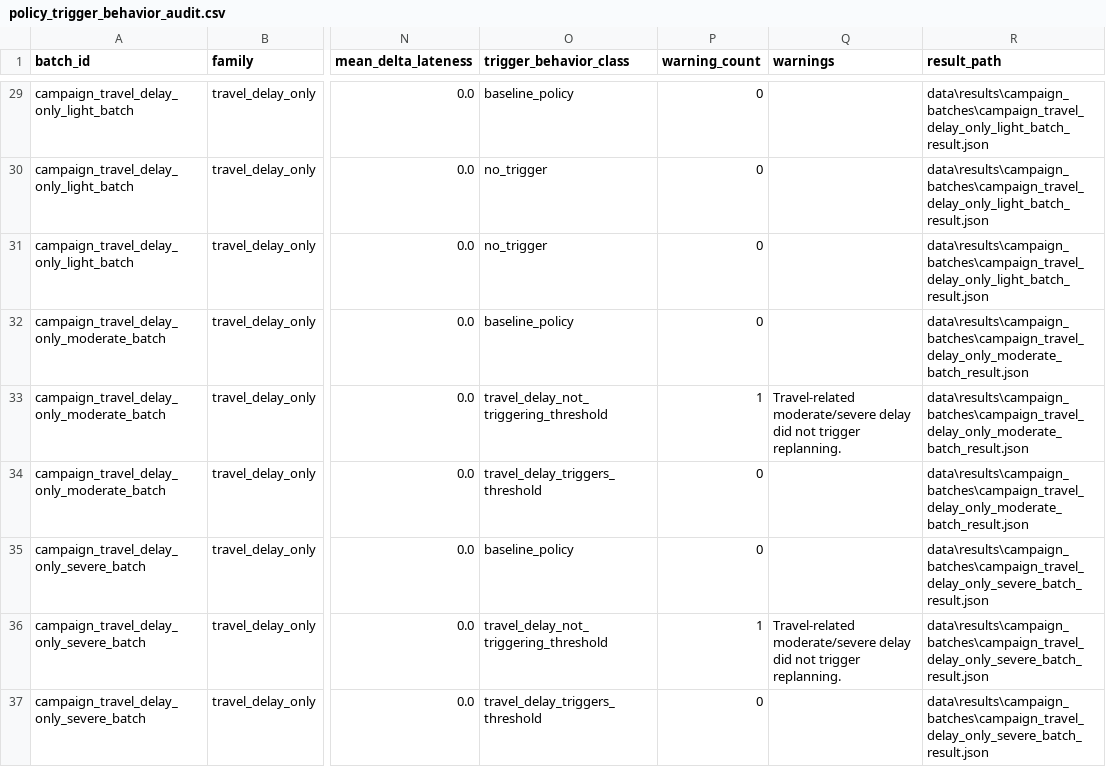
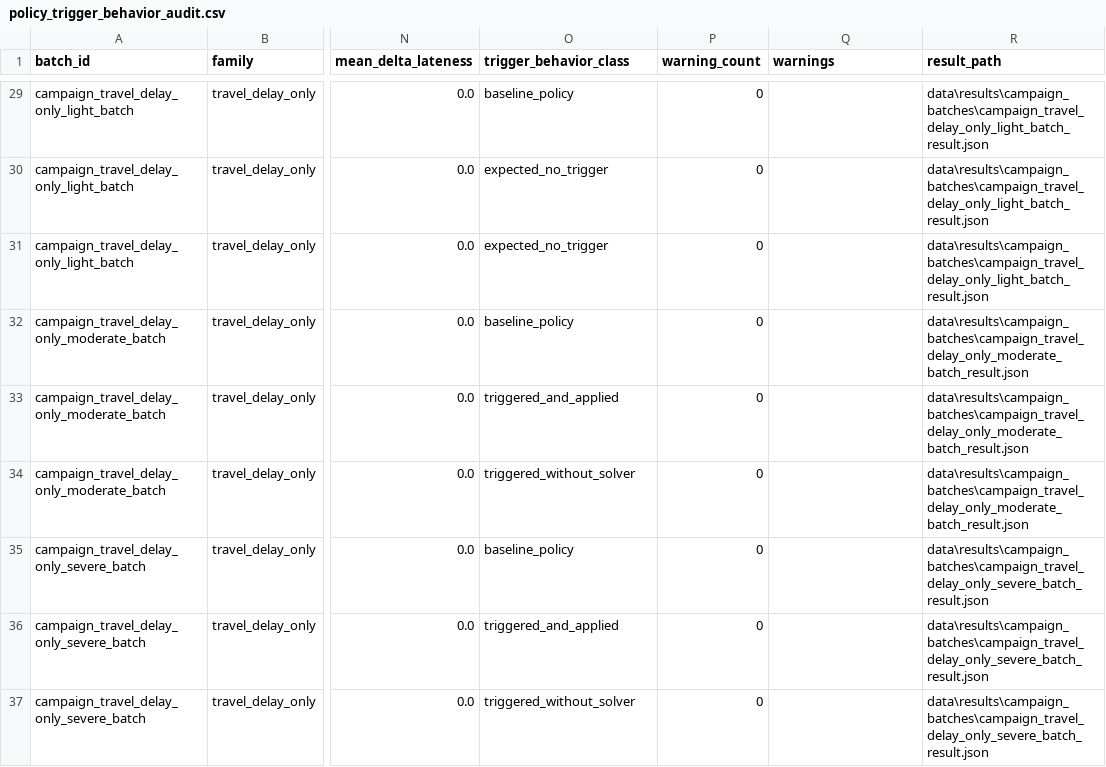
Before and after one commit to yurimonteiro94/FieldOpsLab, a CSV file: analysis/reports/policy_trigger_behavior_audit.csv, drawn as a sheet; only a part is shown, gaps mark what is left out; the diff covers the shown part only; the diff names each change by its address in the sheet, - before the commit and + after, or states it on an @@ line.

Commit message:
Fix policy trigger behavior audit classification

```diff
--- a/analysis/reports/policy_trigger_behavior_audit.csv
+++ b/analysis/reports/policy_trigger_behavior_audit.csv
-O30:O31 (trigger_behavior_class): no_trigger
+O30:O31 (trigger_behavior_class): expected_no_trigger
-O33 (trigger_behavior_class): travel_delay_not_triggering_threshold
+O33 (trigger_behavior_class): triggered_and_applied
-P33 (warning_count): 1
+P33 (warning_count): 0
-Q33 (warnings): Travel-related moderate/severe delay did not trigger replanning.
+Q33 (warnings): (empty)
-O34 (trigger_behavior_class): travel_delay_triggers_threshold
+O34 (trigger_behavior_class): triggered_without_solver
-O36 (trigger_behavior_class): travel_delay_not_triggering_threshold
+O36 (trigger_behavior_class): triggered_and_applied
-P36 (warning_count): 1
+P36 (warning_count): 0
-Q36 (warnings): Travel-related moderate/severe delay did not trigger replanning.
+Q36 (warnings): (empty)
-O37 (trigger_behavior_class): travel_delay_triggers_threshold
+O37 (trigger_behavior_class): triggered_without_solver
```
Also changed, not shown: 26 edited cells elsewhere in this file, 5 other files.
